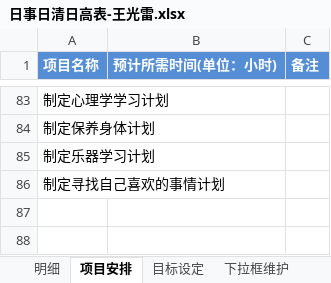
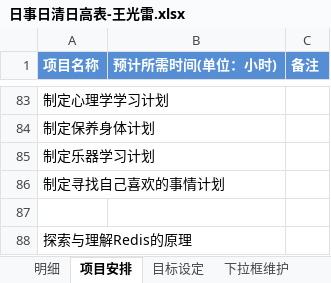
Before and after one commit to guangleiw/memory, an Excel workbook: schedule_v2/日事日清日高表-王光雷.xlsx, sheet 项目安排, drawn as a sheet; only a part is shown, gaps mark what is left out; values as stored, in another font and other column widths than the file's, no borders; the diff names each change by its address in the sheet, - before the commit and + after, or states it on an @@ line.

```diff
--- a/schedule_v2/日事日清日高表-王光雷.xlsx (sheet 项目安排)
+++ b/schedule_v2/日事日清日高表-王光雷.xlsx (sheet 项目安排)
+row 87: (empty)
+row 88: 探索与理解Redis的原理
```
Also changed, not shown: sheet 明细, sheet Kafka计划, other sheet tabs.
